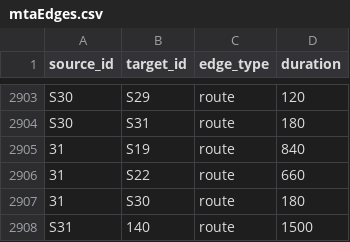
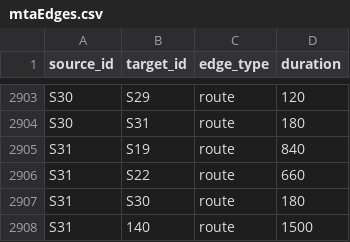
Before and after one commit to elainechan/prototyping-functionality, a CSV file: mtaEdges.csv, drawn as a sheet; only a part is shown, gaps mark what is left out.

Commit message:
Corrects typos in edges CSV data.

```diff
--- a/mtaEdges.csv
+++ b/mtaEdges.csv
@@ -2904,5 +2904,5 @@ S30,S29,route,120
 S30,S31,route,180
-31,S19,route,840
-31,S22,route,660
-31,S30,route,180
+S31,S19,route,840
+S31,S22,route,660
+S31,S30,route,180
 S31,140,route,1500
```
Also changed, not shown: 2 other files.
